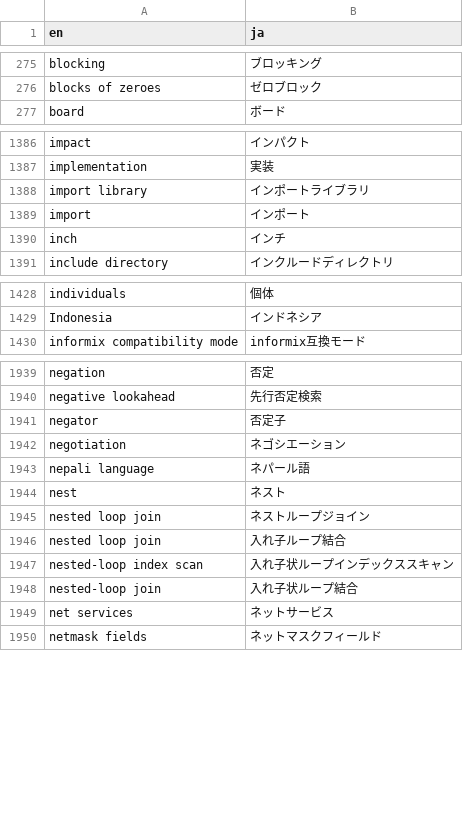
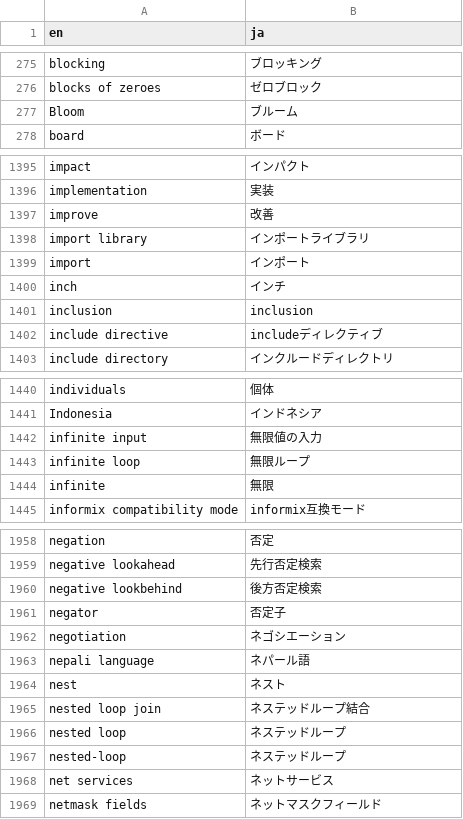
Before and after one commit to pgsql-jp/taiyaku, a CSV file: jpug-doc.en.ja.csv, drawn as a sheet; only a part is shown, gaps mark what is left out; the diff covers the shown part only.

Commit message:
最新のドキュメントに合わせて改定
<firstterm>は原則入れる

```diff
--- a/jpug-doc.en.ja.csv
+++ b/jpug-doc.en.ja.csv
@@ -276,2 +276,3 @@ blocking,ブロッキング
 blocks of zeroes,ゼロブロック
+Bloom,ブルーム
 board,ボード
@@ -1387,2 +1396,3 @@ impact,インパクト
 implementation,実装
+improve,改善
 import library,インポートライブラリ
@@ -1390,2 +1400,4 @@ import,インポート
 inch,インチ
+inclusion,inclusion
+include directive,includeディレクティブ
 include directory,インクルードディレクトリ
@@ -1429,2 +1441,5 @@ individuals,個体
 Indonesia,インドネシア
+infinite input,無限値の入力
+infinite loop,無限ループ
+infinite,無限
 informix compatibility mode,informix互換モード
@@ -1940,2 +1959,3 @@ negation,否定
 negative lookahead,先行否定検索
+negative lookbehind,後方否定検索
 negator,否定子
@@ -1944,6 +1964,5 @@ nepali language,ネパール語
 nest,ネスト
-nested loop join,ネストループジョイン
-nested loop join,入れ子ループ結合
-nested-loop index scan,入れ子状ループインデックススキャン
-nested-loop join,入れ子状ループ結合
+nested loop join,ネステッドループ結合
+nested loop,ネステッドループ
+nested-loop,ネステッドループ
 net services,ネットサービス
```
Also changed, not shown: 21 added rows, 2 removed rows and 2 edited cells elsewhere in this file.
